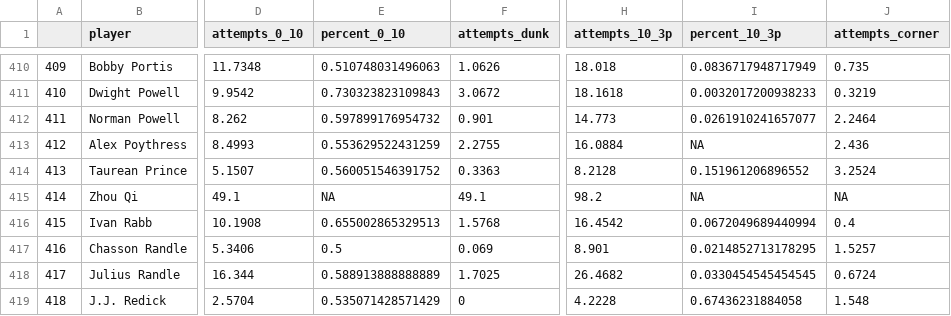
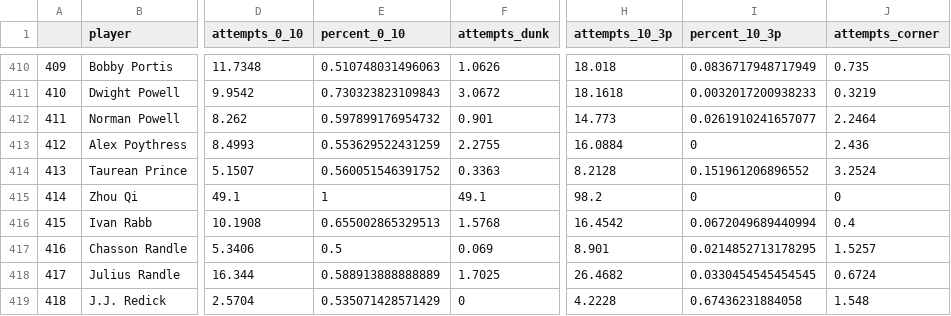
Before and after one commit to 5chu17sRyan/NBA-player-and-lineup-clustering, a CSV file: cleaned_data_2019.csv, drawn as a sheet; only a part is shown, gaps mark what is left out; the diff covers the shown part only; the diff names each change by its address in the sheet, - before the commit and + after, or states it on an @@ line.

Commit message:
Changed data cleaning to reduce the number of NA's in our data.

```diff
--- a/cleaned_data_2019.csv
+++ b/cleaned_data_2019.csv
-I413 (percent_10_3p): NA
+I413 (percent_10_3p): 0
-E415 (percent_0_10): NA
+E415 (percent_0_10): 1
-I415 (percent_10_3p): NA
+I415 (percent_10_3p): 0
-J415 (attempts_corner): NA
+J415 (attempts_corner): 0
```
Also changed, not shown: 115 edited cells elsewhere in this file, 1 other file.
